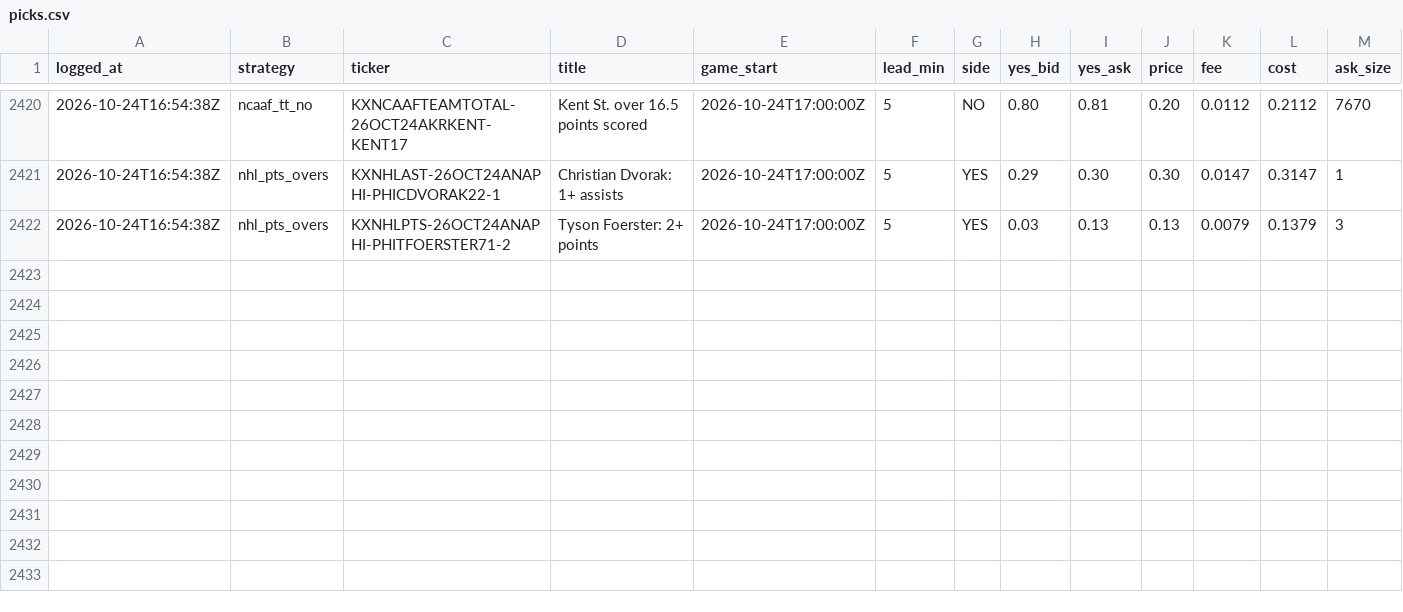
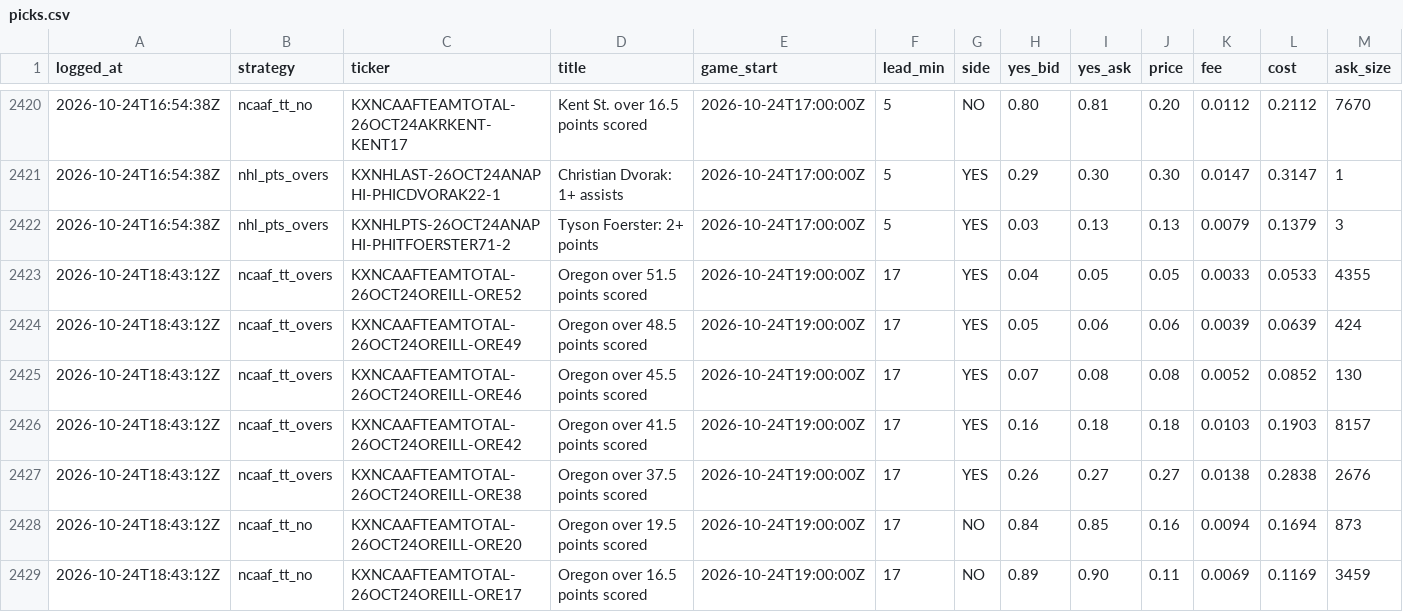
Before and after one commit to shoale4/hedj, a CSV file: paper/picks.csv, drawn as a sheet; only a part is shown, gaps mark what is left out; rows hold the shown columns only; the diff covers the shown part only; the diff names each change by its address in the sheet, - before the commit and + after, or states it on an @@ line.

Commit message:
Paper trade: update picks [skip ci]

```diff
--- a/paper/picks.csv
+++ b/paper/picks.csv
+row 2423: 2026-10-24T18:43:12Z | ncaaf_tt_overs | KXNCAAFTEAMTOTAL-26OCT24OREILL-ORE52 | Oregon over 51.5 points scored | 2026-10-24T19:00:00Z | 17 | YES | 0.04 | 0.05 | 0.05 | 0.0033 | 0.0533 | 4355
+row 2424: 2026-10-24T18:43:12Z | ncaaf_tt_overs | KXNCAAFTEAMTOTAL-26OCT24OREILL-ORE49 | Oregon over 48.5 points scored | 2026-10-24T19:00:00Z | 17 | YES | 0.05 | 0.06 | 0.06 | 0.0039 | 0.0639 | 424
+row 2425: 2026-10-24T18:43:12Z | ncaaf_tt_overs | KXNCAAFTEAMTOTAL-26OCT24OREILL-ORE46 | Oregon over 45.5 points scored | 2026-10-24T19:00:00Z | 17 | YES | 0.07 | 0.08 | 0.08 | 0.0052 | 0.0852 | 130
+row 2426: 2026-10-24T18:43:12Z | ncaaf_tt_overs | KXNCAAFTEAMTOTAL-26OCT24OREILL-ORE42 | Oregon over 41.5 points scored | 2026-10-24T19:00:00Z | 17 | YES | 0.16 | 0.18 | 0.18 | 0.0103 | 0.1903 | 8157
+row 2427: 2026-10-24T18:43:12Z | ncaaf_tt_overs | KXNCAAFTEAMTOTAL-26OCT24OREILL-ORE38 | Oregon over 37.5 points scored | 2026-10-24T19:00:00Z | 17 | YES | 0.26 | 0.27 | 0.27 | 0.0138 | 0.2838 | 2676
+row 2428: 2026-10-24T18:43:12Z | ncaaf_tt_no | KXNCAAFTEAMTOTAL-26OCT24OREILL-ORE20 | Oregon over 19.5 points scored | 2026-10-24T19:00:00Z | 17 | NO | 0.84 | 0.85 | 0.16 | 0.0094 | 0.1694 | 873
+row 2429: 2026-10-24T18:43:12Z | ncaaf_tt_no | KXNCAAFTEAMTOTAL-26OCT24OREILL-ORE17 | Oregon over 16.5 points scored | 2026-10-24T19:00:00Z | 17 | NO | 0.89 | 0.90 | 0.11 | 0.0069 | 0.1169 | 3459
```
Also changed, not shown: 6 added rows and 12 edited cells elsewhere in this file.
